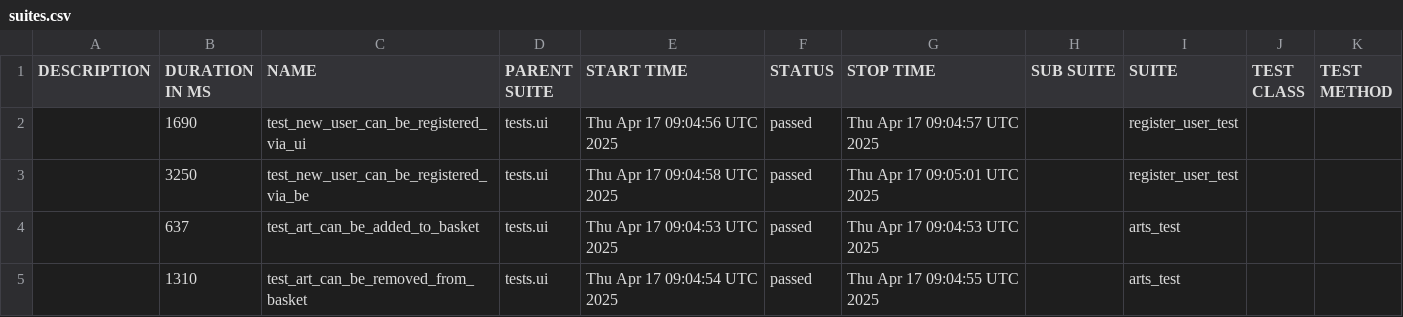
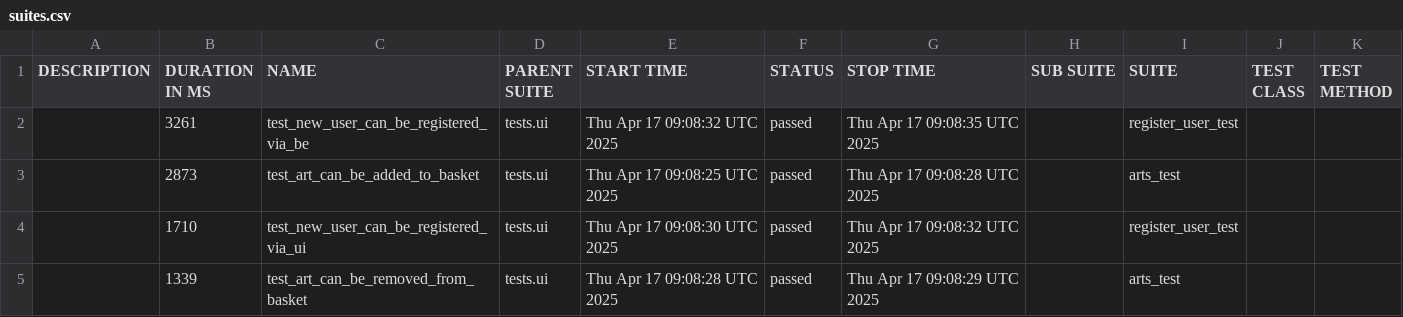
Before and after one commit to PKuravskyi/PetPythonPlaywright, a CSV file: data/suites.csv, drawn as a sheet.

```diff
--- a/data/suites.csv
+++ b/data/suites.csv
@@ -1,5 +1,5 @@
 "DESCRIPTION","DURATION IN MS","NAME","PARENT SUITE","START TIME","STATUS","STOP TIME","SUB SUITE","SUITE","TEST CLASS","TEST METHOD"
-"","1690","test_new_user_can_be_registered_via_ui","tests.ui","Thu Apr 17 09:04:56 UTC 2025","passed","Thu Apr 17 09:04:57 UTC 2025","","register_user_test","",""
-"","3250","test_new_user_can_be_registered_via_be","tests.ui","Thu Apr 17 09:04:58 UTC 2025","passed","Thu Apr 17 09:05:01 UTC 2025","","register_user_test","",""
-"","637","test_art_can_be_added_to_basket","tests.ui","Thu Apr 17 09:04:53 UTC 2025","passed","Thu Apr 17 09:04:53 UTC 2025","","arts_test","",""
-"","1310","test_art_can_be_removed_from_basket","tests.ui","Thu Apr 17 09:04:54 UTC 2025","passed","Thu Apr 17 09:04:55 UTC 2025","","arts_test","",""
+"","3261","test_new_user_can_be_registered_via_be","tests.ui","Thu Apr 17 09:08:32 UTC 2025","passed","Thu Apr 17 09:08:35 UTC 2025","","register_user_test","",""
+"","2873","test_art_can_be_added_to_basket","tests.ui","Thu Apr 17 09:08:25 UTC 2025","passed","Thu Apr 17 09:08:28 UTC 2025","","arts_test","",""
+"","1710","test_new_user_can_be_registered_via_ui","tests.ui","Thu Apr 17 09:08:30 UTC 2025","passed","Thu Apr 17 09:08:32 UTC 2025","","register_user_test","",""
+"","1339","test_art_can_be_removed_from_basket","tests.ui","Thu Apr 17 09:08:28 UTC 2025","passed","Thu Apr 17 09:08:29 UTC 2025","","arts_test","",""
```
Also changed, not shown: 22 other files.
